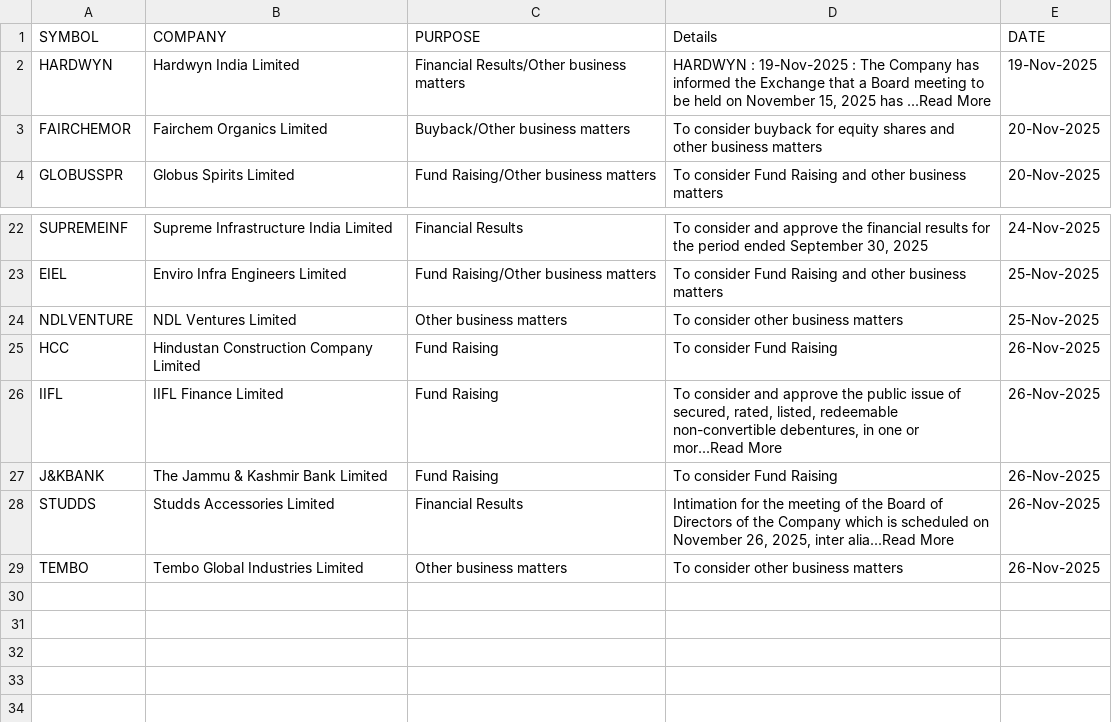
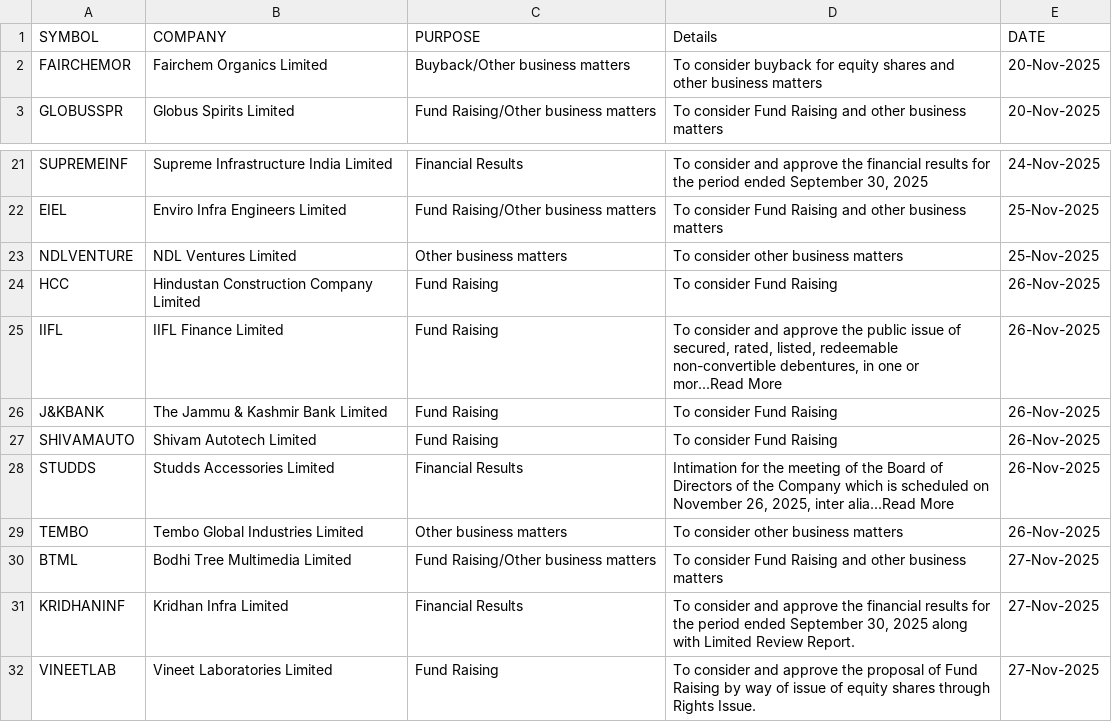
Before and after one commit to thesocialblitz/stupidwork, a CSV file: CF-Event-equities.csv, drawn as a sheet; only a part is shown, gaps mark what is left out.

Commit message:
Overwrite Stock Events

```diff
--- a/CF-Event-equities.csv
+++ b/CF-Event-equities.csv
@@ -1,3 +1,2 @@
 SYMBOL,COMPANY,PURPOSE,Details,DATE
-HARDWYN,Hardwyn India Limited,Financial Results/Other business matters,"HARDWYN : 19-Nov-2025 : The Company has informed the Exchange that a Board meeting to be held on November 15, 2025 has ...Read More",19-Nov-2025
 FAIRCHEMOR,Fairchem Organics Limited,Buyback/Other business matters,To consider buyback for equity shares and other business matters,20-Nov-2025
@@ -27,3 +26,7 @@ IIFL,IIFL Finance Limited,Fund Raising,"To consider and approve the public issue
 J&KBANK,The Jammu & Kashmir Bank Limited,Fund Raising,To consider Fund Raising,26-Nov-2025
+SHIVAMAUTO,Shivam Autotech Limited,Fund Raising,To consider Fund Raising,26-Nov-2025
 STUDDS,Studds Accessories Limited,Financial Results,"Intimation for the meeting of the Board of Directors of the Company which is scheduled on November 26, 2025, inter alia...Read More",26-Nov-2025
 TEMBO,Tembo Global Industries Limited,Other business matters,To consider other business matters,26-Nov-2025
+BTML,Bodhi Tree Multimedia Limited,Fund Raising/Other business matters,To consider Fund Raising and other business matters,27-Nov-2025
+KRIDHANINF,Kridhan Infra Limited,Financial Results,"To consider and approve the financial results for the period ended September 30, 2025 along with Limited Review Report.",27-Nov-2025
+VINEETLAB,Vineet Laboratories Limited,Fund Raising,To consider and approve the proposal of Fund Raising by way of issue of equity shares through Rights Issue.,27-Nov-2025
```
